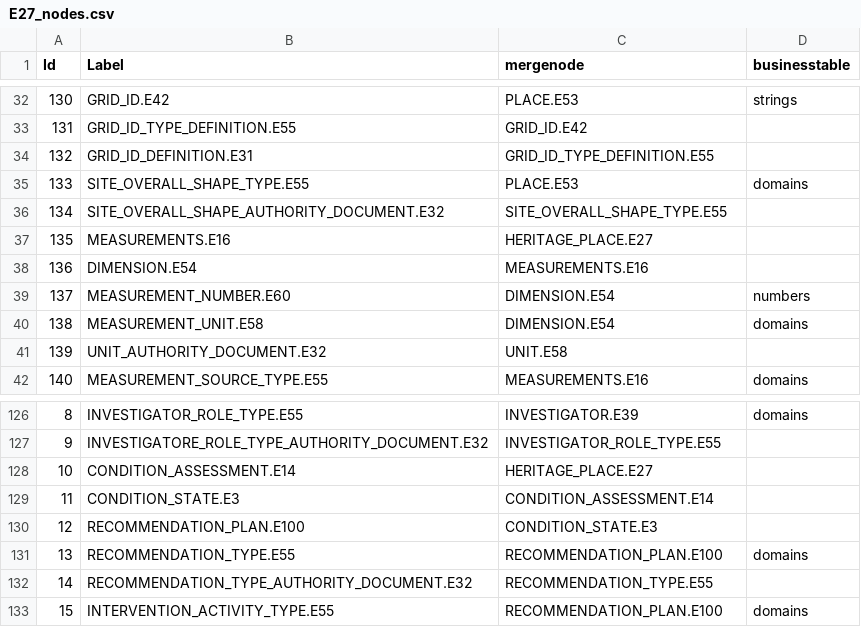
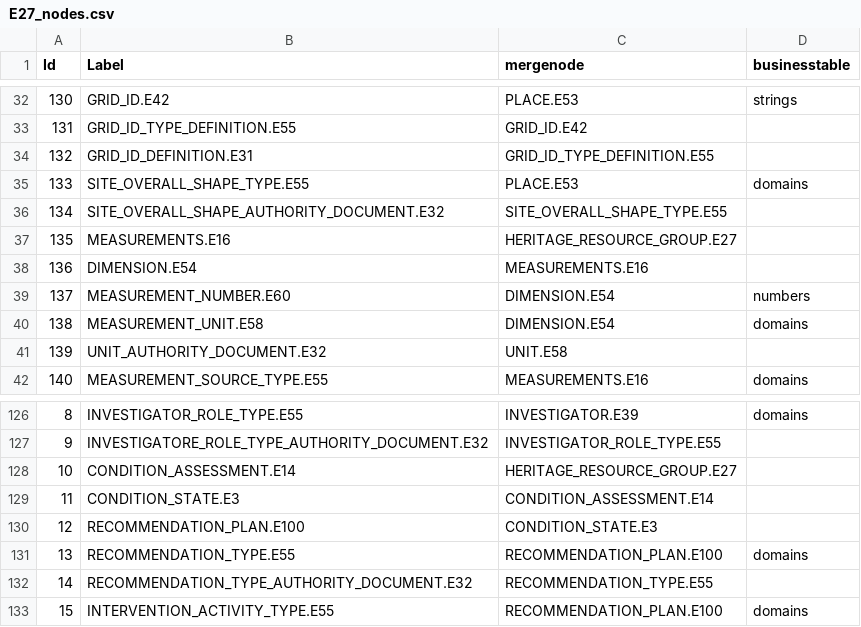
Before and after one commit to eamena-project/eamena-alula-app, a CSV file: eamena/eamena/source_data/resource_graphs/E27_nodes.csv, drawn as a sheet; only a part is shown, gaps mark what is left out; the diff covers the shown part only.

Commit message:
change E27 back to HERITAGE_RESOURCE_GROUP to match with db swap
Signed-off-by: adam cox <mr.adamcox@gmail.com>

```diff
--- a/eamena/eamena/source_data/resource_graphs/E27_nodes.csv
+++ b/eamena/eamena/source_data/resource_graphs/E27_nodes.csv
@@ -36,3 +36,3 @@ Id,Label,mergenode,businesstable
 134,SITE_OVERALL_SHAPE_AUTHORITY_DOCUMENT.E32,SITE_OVERALL_SHAPE_TYPE.E55,
-135,MEASUREMENTS.E16,HERITAGE_PLACE.E27,
+135,MEASUREMENTS.E16,HERITAGE_RESOURCE_GROUP.E27,
 136,DIMENSION.E54,MEASUREMENTS.E16,
@@ -127,3 +127,3 @@ Id,Label,mergenode,businesstable
 9,INVESTIGATORE_ROLE_TYPE_AUTHORITY_DOCUMENT.E32,INVESTIGATOR_ROLE_TYPE.E55,
-10,CONDITION_ASSESSMENT.E14,HERITAGE_PLACE.E27,
+10,CONDITION_ASSESSMENT.E14,HERITAGE_RESOURCE_GROUP.E27,
 11,CONDITION_STATE.E3,CONDITION_ASSESSMENT.E14,
```
Also changed, not shown: 10 edited cells elsewhere in this file.
